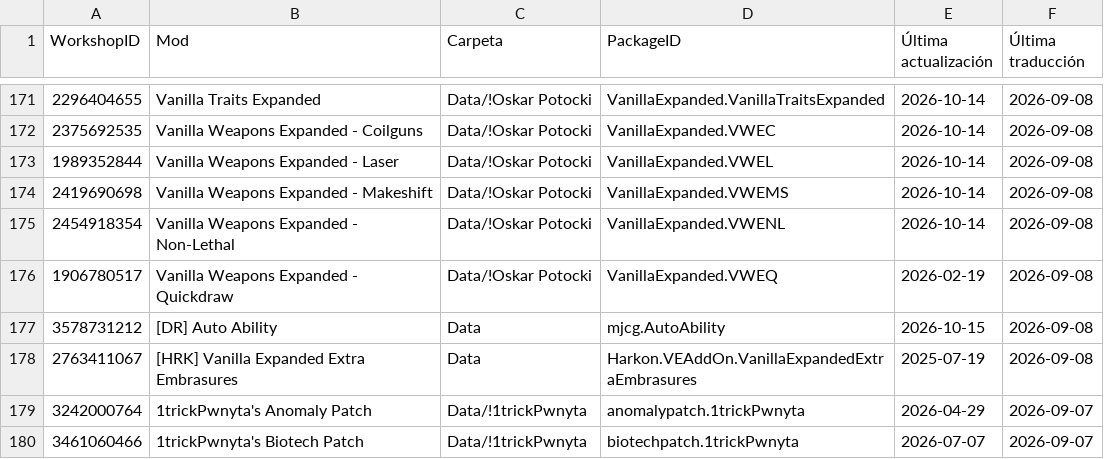
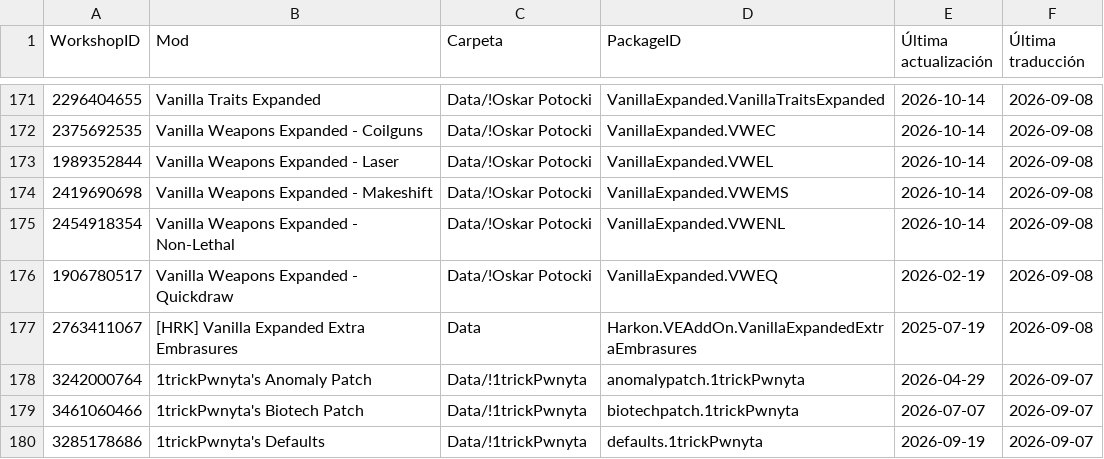
Before and after one commit to LordMordelon/RML, a TSV file: ModList.tsv, drawn as a sheet; only a part is shown, gaps mark what is left out; the shorter side is filled out with more unchanged rows.

```diff
--- a/ModList.tsv
+++ b/ModList.tsv
@@ -176,3 +176,2 @@ WorkshopID	Mod	Carpeta	PackageID	Última actualización	Última traducción
 1906780517	Vanilla Weapons Expanded - Quickdraw	Data/!Oskar Potocki	VanillaExpanded.VWEQ	2026-02-19	2026-09-08
-3578731212	[DR] Auto Ability	Data	mjcg.AutoAbility	2026-10-15	2026-09-08
 2763411067	[HRK] Vanilla Expanded Extra Embrasures	Data	Harkon.VEAddOn.VanillaExpandedExtraEmbrasures	2025-07-19	2026-09-08
```
Also changed, not shown: 1 other file.
